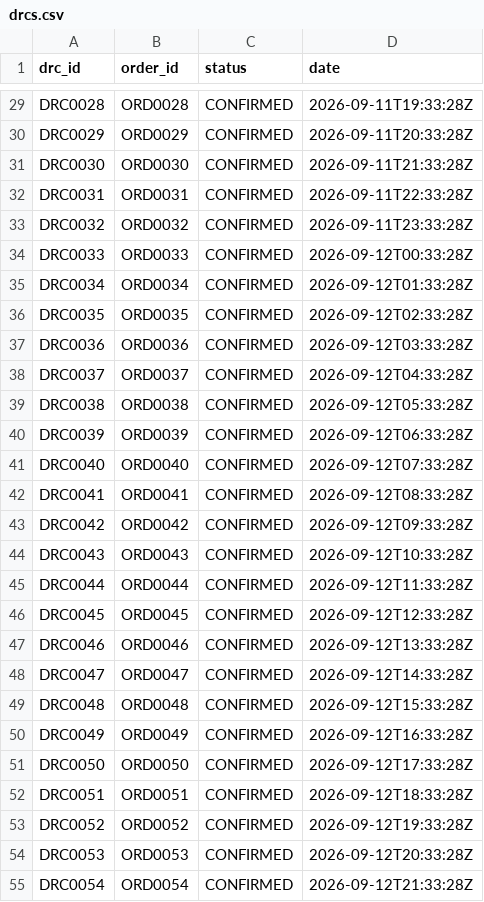
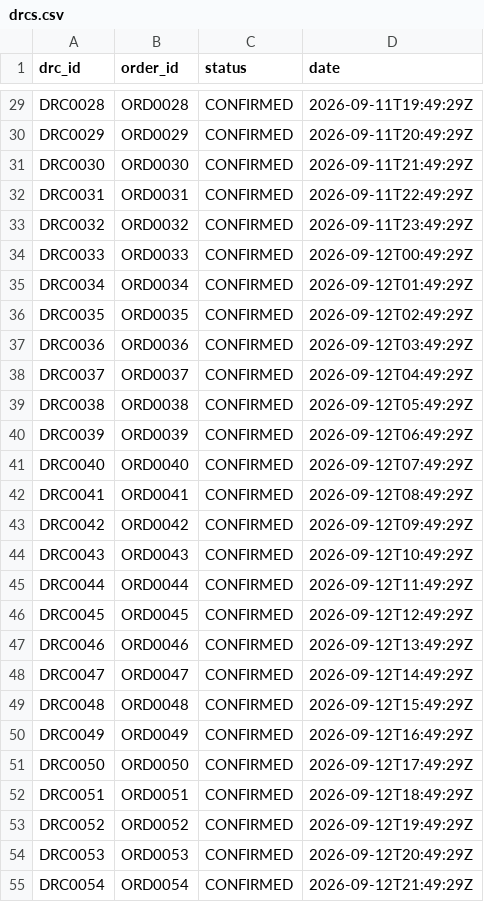
Before and after one commit to Manishrao07/reconciliation-agent, a CSV file: demo_data/drcs.csv, drawn as a sheet; only a part is shown, gaps mark what is left out; the diff covers the shown part only; the diff names each change by its address in the sheet, - before the commit and + after, or states it on an @@ line.

```diff
--- a/demo_data/drcs.csv
+++ b/demo_data/drcs.csv
-D29 (date): 2026-09-11T19:33:28Z
+D29 (date): 2026-09-11T19:49:29Z
-D30 (date): 2026-09-11T20:33:28Z
+D30 (date): 2026-09-11T20:49:29Z
-D31 (date): 2026-09-11T21:33:28Z
+D31 (date): 2026-09-11T21:49:29Z
-D32 (date): 2026-09-11T22:33:28Z
+D32 (date): 2026-09-11T22:49:29Z
-D33 (date): 2026-09-11T23:33:28Z
+D33 (date): 2026-09-11T23:49:29Z
-D34 (date): 2026-09-12T00:33:28Z
+D34 (date): 2026-09-12T00:49:29Z
-D35 (date): 2026-09-12T01:33:28Z
+D35 (date): 2026-09-12T01:49:29Z
-D36 (date): 2026-09-12T02:33:28Z
+D36 (date): 2026-09-12T02:49:29Z
-D37 (date): 2026-09-12T03:33:28Z
+D37 (date): 2026-09-12T03:49:29Z
-D38 (date): 2026-09-12T04:33:28Z
+D38 (date): 2026-09-12T04:49:29Z
-D39 (date): 2026-09-12T05:33:28Z
+D39 (date): 2026-09-12T05:49:29Z
-D40 (date): 2026-09-12T06:33:28Z
+D40 (date): 2026-09-12T06:49:29Z
-D41 (date): 2026-09-12T07:33:28Z
+D41 (date): 2026-09-12T07:49:29Z
-D42 (date): 2026-09-12T08:33:28Z
+D42 (date): 2026-09-12T08:49:29Z
-D43 (date): 2026-09-12T09:33:28Z
+D43 (date): 2026-09-12T09:49:29Z
-D44 (date): 2026-09-12T10:33:28Z
+D44 (date): 2026-09-12T10:49:29Z
-D45 (date): 2026-09-12T11:33:28Z
+D45 (date): 2026-09-12T11:49:29Z
-D46 (date): 2026-09-12T12:33:28Z
+D46 (date): 2026-09-12T12:49:29Z
-D47 (date): 2026-09-12T13:33:28Z
+D47 (date): 2026-09-12T13:49:29Z
-D48 (date): 2026-09-12T14:33:28Z
+D48 (date): 2026-09-12T14:49:29Z
-D49 (date): 2026-09-12T15:33:28Z
+D49 (date): 2026-09-12T15:49:29Z
-D50 (date): 2026-09-12T16:33:28Z
+D50 (date): 2026-09-12T16:49:29Z
-D51 (date): 2026-09-12T17:33:28Z
+D51 (date): 2026-09-12T17:49:29Z
-D52 (date): 2026-09-12T18:33:28Z
+D52 (date): 2026-09-12T18:49:29Z
-D53 (date): 2026-09-12T19:33:28Z
+D53 (date): 2026-09-12T19:49:29Z
-D54 (date): 2026-09-12T20:33:28Z
+D54 (date): 2026-09-12T20:49:29Z
-D55 (date): 2026-09-12T21:33:28Z
+D55 (date): 2026-09-12T21:49:29Z
```
Also changed, not shown: 158 edited cells elsewhere in this file, demo_data/orders.csv, demo_data/payments.csv, 16 other files.
